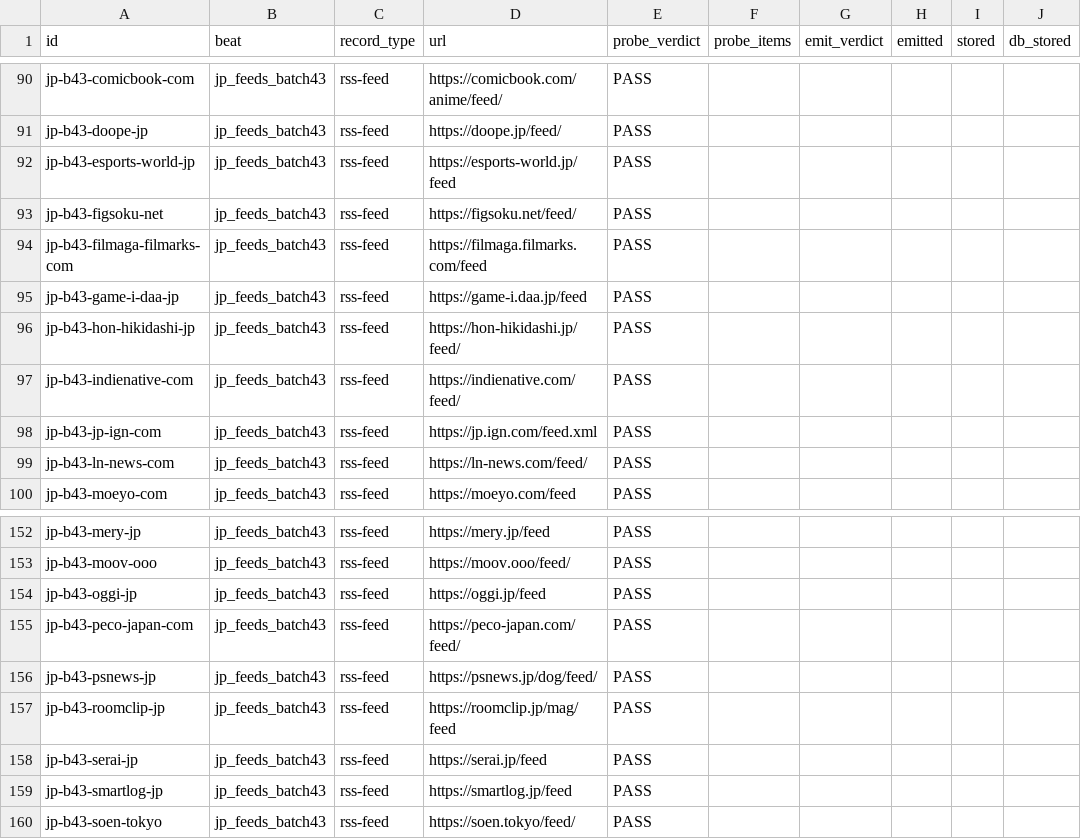
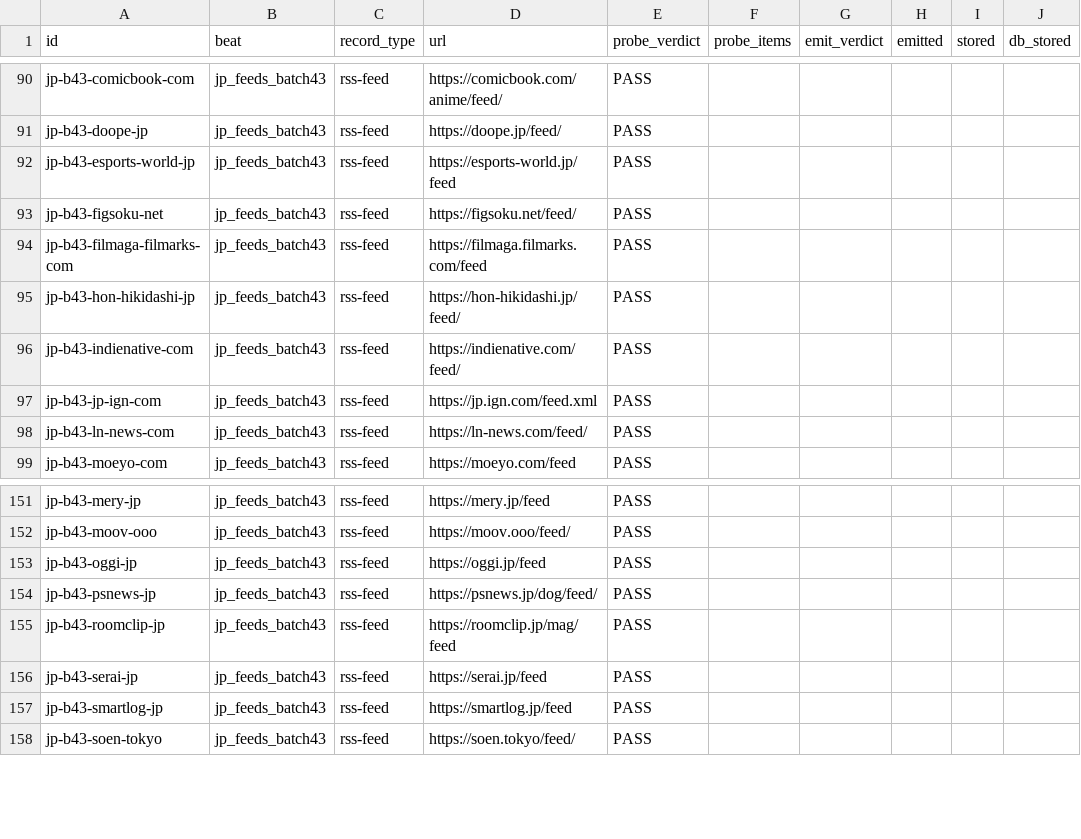
Before and after one commit to rayanchl/JapanOSINT, a TSV file: docs/verified-sources-batch43.tsv, drawn as a sheet; only a part is shown, gaps mark what is left out.

```diff
--- a/docs/verified-sources-batch43.tsv
+++ b/docs/verified-sources-batch43.tsv
@@ -94,3 +94,2 @@ jp-b43-figsoku-net	jp_feeds_batch43	rss-feed	https://figsoku.net/feed/	PASS
 jp-b43-filmaga-filmarks-com	jp_feeds_batch43	rss-feed	https://filmaga.filmarks.com/feed	PASS					
-jp-b43-game-i-daa-jp	jp_feeds_batch43	rss-feed	https://game-i.daa.jp/feed	PASS					
 jp-b43-hon-hikidashi-jp	jp_feeds_batch43	rss-feed	https://hon-hikidashi.jp/feed/	PASS					
@@ -154,3 +153,2 @@ jp-b43-moov-ooo	jp_feeds_batch43	rss-feed	https://moov.ooo/feed/	PASS
 jp-b43-oggi-jp	jp_feeds_batch43	rss-feed	https://oggi.jp/feed	PASS					
-jp-b43-peco-japan-com	jp_feeds_batch43	rss-feed	https://peco-japan.com/feed/	PASS					
 jp-b43-psnews-jp	jp_feeds_batch43	rss-feed	https://psnews.jp/dog/feed/	PASS					
```
Also changed, not shown: docs/verified-sources-batch44.tsv, 5 other files.
